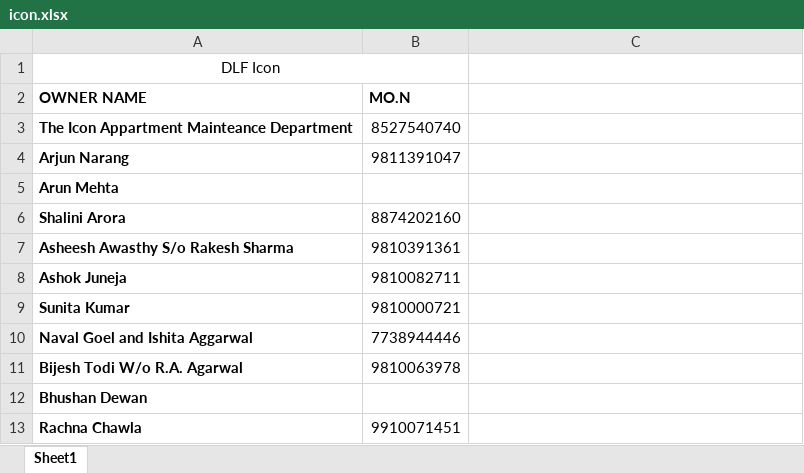
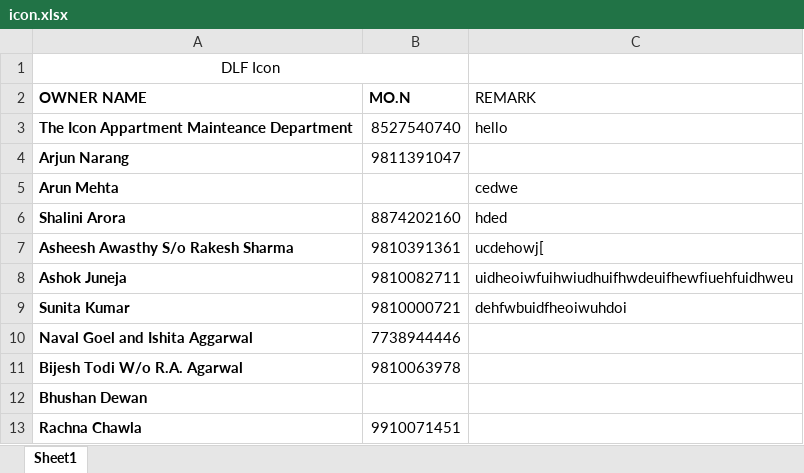
Before and after one commit to ranjeetkray8084/crm-backend, an Excel workbook: uploads/icon.xlsx, sheet Sheet1, drawn as a sheet; only a part is shown; values as stored, in another font and other column widths than the file's, no borders; the diff names each change by its address in the sheet, - before the commit and + after, or states it on an @@ line.

```diff
--- a/uploads/icon.xlsx (sheet Sheet1)
+++ b/uploads/icon.xlsx (sheet Sheet1)
-C2: (empty)
+C2: REMARK
-C3 (REMARK): (empty)
+C3 (REMARK): hello
-C5 (REMARK): (empty)
+C5 (REMARK): cedwe
-C6 (REMARK): (empty)
+C6 (REMARK): hded
-C7 (REMARK): (empty)
+C7 (REMARK): ucdehowj[
-C8 (REMARK): (empty)
+C8 (REMARK): uidheoiwfuihwiudhuifhwdeuifhewfiuehfuidhweu
-C9 (REMARK): (empty)
+C9 (REMARK): dehfwbuidfheoiwuhdoi
```
Also changed, not shown: uploads/task.xlsx, 17 other files.
